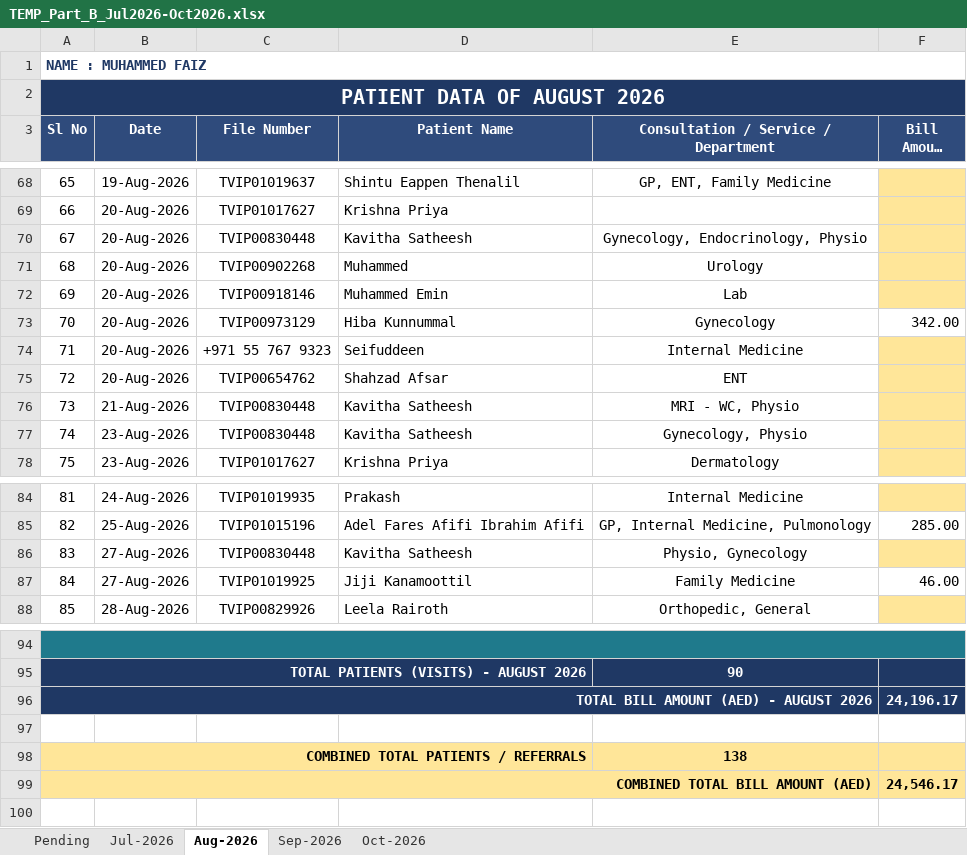
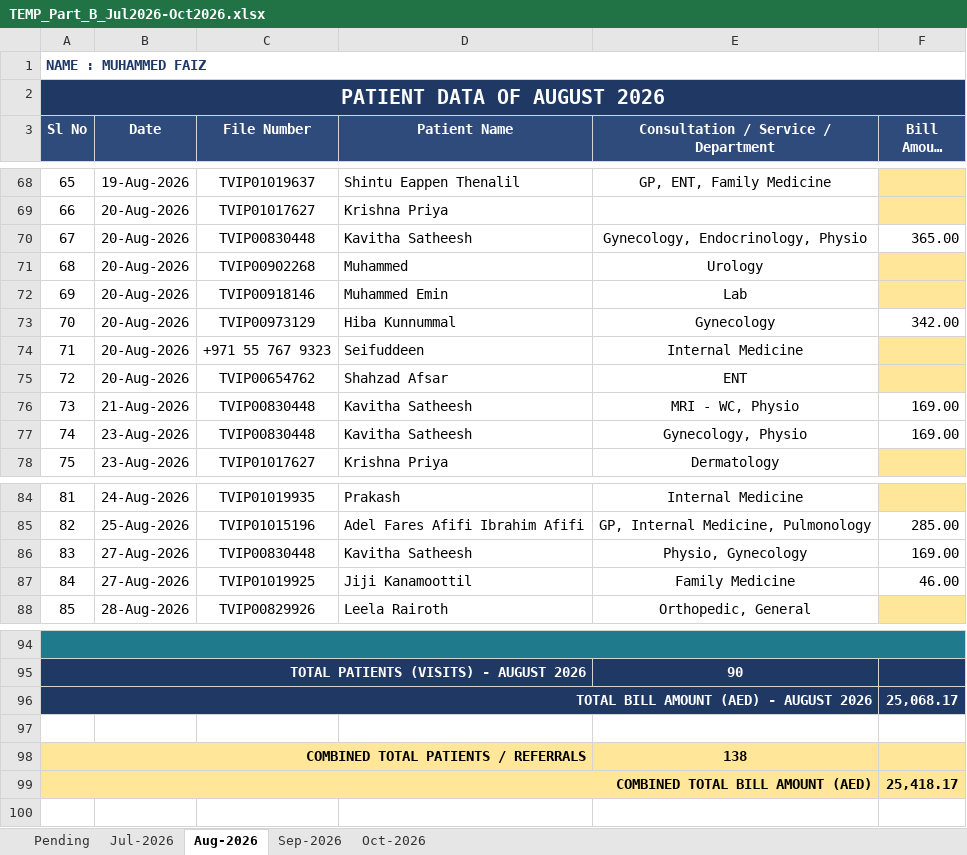
Before and after one commit to faizpachu313-star/patient-report, an Excel workbook: TEMP_Part_B_Jul2026-Oct2026.xlsx, sheet Aug-2026, drawn as a sheet; only a part is shown, gaps mark what is left out; long unchanged cells end in …; values as stored, in another font and other column widths than the file's, no borders; the diff names each change by its address in the sheet, - before the commit and + after, or states it on an @@ line.

```diff
--- a/TEMP_Part_B_Jul2026-Oct2026.xlsx (sheet Aug-2026)
+++ b/TEMP_Part_B_Jul2026-Oct2026.xlsx (sheet Aug-2026)
-F70 (Bill Amount (AED)): (empty)
+F70 (Bill Amount (AED)): 365.00
-F70 fill: #FFE699
+F70 fill: none
-F76:F77 (Bill Amount (AED)): (empty)
+F76:F77 (Bill Amount (AED)): 169.00
-F76:F77 fill: #FFE699
+F76:F77 fill: none
-F86 (Bill Amount (AED)): (empty)
+F86 (Bill Amount (AED)): 169.00
-F86 fill: #FFE699
+F86 fill: none
-F96 (Bill Amount (AED)): 24,196.17
+F96 (Bill Amount (AED)): 25,068.17
-F99 (Bill Amount (AED)): 24,546.17
+F99 (Bill Amount (AED)): 25,418.17
```
Also changed, not shown: sheet Sep-2026, sheet Pending, Faiz_Patient_Data_Master_Nov2025-Oct2026.xlsx, TEMP_Part_A_Nov2025-Jun2026.xlsx, 2 other files.
